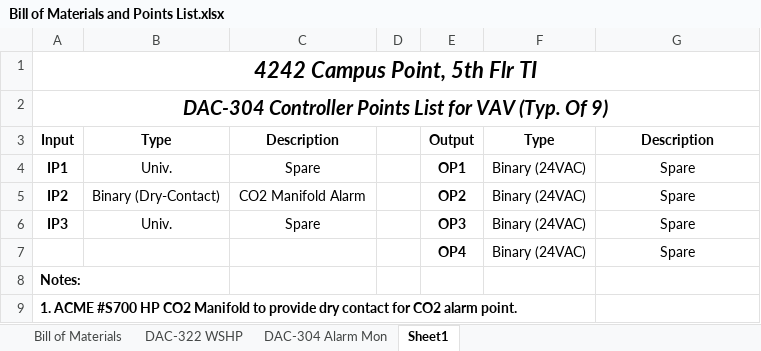
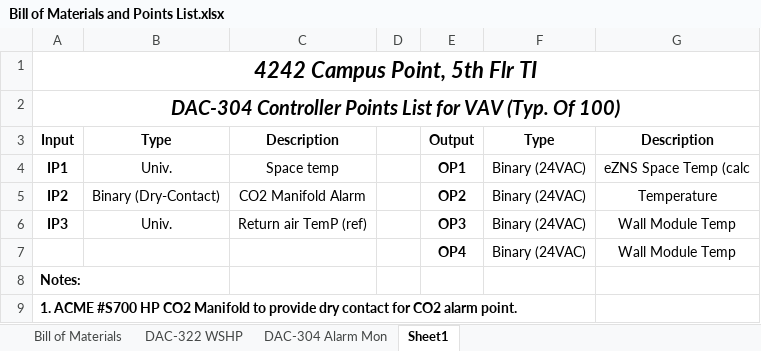
Before and after one commit to kylep33/Auto-Tracker-Sheet, an Excel workbook: testing_dir/Bill of Materials and Points List.xlsx, sheet Sheet1, drawn as a sheet; values as stored, in another font and other column widths than the file's, no borders; the diff names each change by its address in the sheet, - before the commit and + after, or states it on an @@ line.

```diff
--- a/testing_dir/Bill of Materials and Points List.xlsx (sheet Sheet1)
+++ b/testing_dir/Bill of Materials and Points List.xlsx (sheet Sheet1)
-A2: …(Typ. Of 9)
+A2: …(Typ. Of 100)
-C4: Spare
+C4: Space temp
-G4: Spare
+G4: eZNS Space Temp (calc
-G5: Spare
+G5: Temperature
-C6: Spare
+C6: Return air TemP (ref)
-G6:G7: Spare
+G6:G7: Wall Module Temp
```
Also changed, not shown: Project Tracker - 4242 Campus Point, 5th Flr TI.xlsx, 12 other files.
